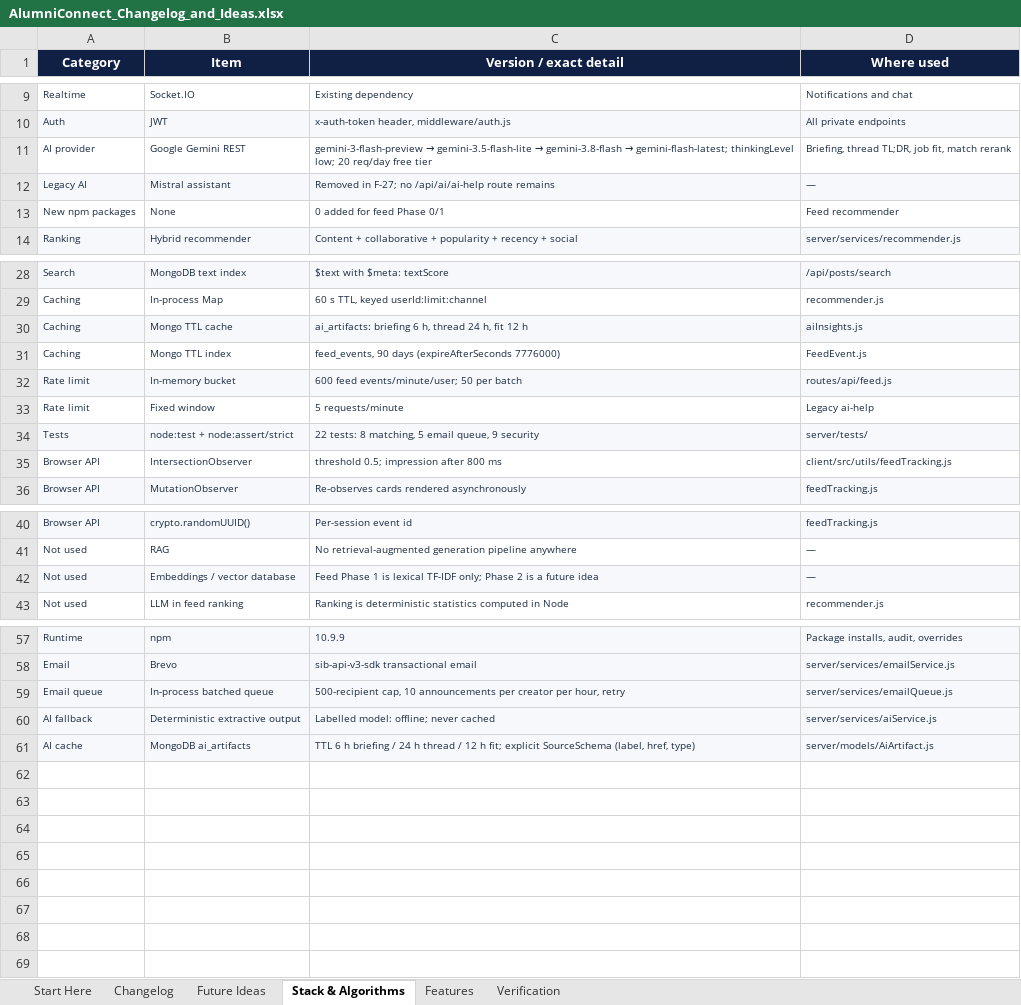
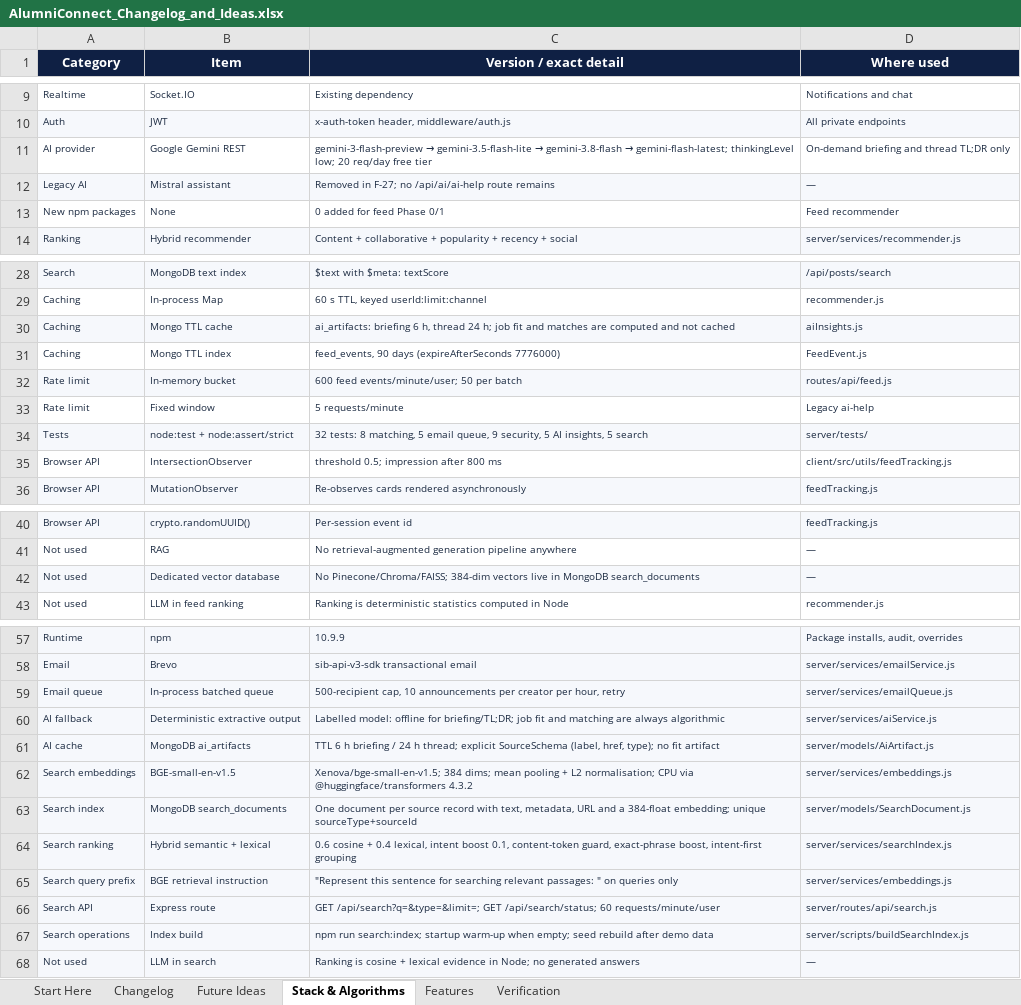
Before and after one commit to sathvikboina/alucon, an Excel workbook: AlumniConnect_Changelog_and_Ideas.xlsx, sheet Stack & Algorithms, drawn as a sheet; only a part is shown, gaps mark what is left out; values as stored, in another font and other column widths than the file's, no borders; the diff names each change by its address in the sheet, - before the commit and + after, or states it on an @@ line.

Commit message:
feat(ai): unified BGE search and on-demand deterministic insights
Add a single /search experience backed by BGE-small-en-v1.5 embeddings, MongoDB search_documents and hybrid semantic/lexical ranking. Make briefings on-demand, compute job fit and internship/mentor matching deterministically, and record the changes in the workbook.

```diff
--- a/AlumniConnect_Changelog_and_Ideas.xlsx (sheet Stack & Algorithms)
+++ b/AlumniConnect_Changelog_and_Ideas.xlsx (sheet Stack & Algorithms)
-D11 (Where used): Briefing, thread TL;DR, job fit, match rerank
+D11 (Where used): On-demand briefing and thread TL;DR only
-C30 (Version / exact detail): …thread 24 h, fit 12 h
+C30 (Version / exact detail): …thread 24 h; job fit and matches are computed and not cached
-C34 (Version / exact detail): 22 tests: 8 matching, 5 email queue, 9 security
+C34 (Version / exact detail): 32 tests: 8 matching, 5 email queue, 9 security, 5 AI insights, 5 search
-B42 (Item): Embeddings / vector database
+B42 (Item): Dedicated vector database
-C42 (Version / exact detail): Feed Phase 1 is lexical TF-IDF only; Phase 2 is a future idea
+C42 (Version / exact detail): No Pinecone/Chroma/FAISS; 384-dim vectors live in MongoDB search_documents
-C60 (Version / exact detail): Labelled model: offline; never cached
+C60 (Version / exact detail): Labelled model: offline for briefing/TL;DR; job fit and matching are always algorithmic
-C61 (Version / exact detail): …24 h thread / 12 h fit; explicit SourceSchema (label, href, type)
+C61 (Version / exact detail): …24 h thread; explicit SourceSchema (label, href, type); no fit artifact
+row 62: Search embeddings | BGE-small-en-v1.5 | Xenova/bge-small-en-v1.5; 384 dims; mean pooling + L2 normalisation; CPU via @huggingface/transformers 4.3.2 | server/services/embeddings.js
+row 63: Search index | MongoDB search_documents | One document per source record with text, metadata, URL and a 384-float embedding; unique sourceType+sourceId | server/models/SearchDocument.js
+row 64: Search ranking | Hybrid semantic + lexical | 0.6 cosine + 0.4 lexical, intent boost 0.1, content-token guard, exact-phrase boost, intent-first grouping | server/services/searchIndex.js
+row 65: Search query prefix | BGE retrieval instruction | "Represent this sentence for searching relevant passages: " on queries only | server/services/embeddings.js
+row 66: Search API | Express route | GET /api/search?q=&type=&limit=; GET /api/search/status; 60 requests/minute/user | server/routes/api/search.js
+row 67: Search operations | Index build | npm run search:index; startup warm-up when empty; seed rebuild after demo data | server/scripts/buildSearchIndex.js
+row 68: Not used | LLM in search | Ranking is cosine + lexical evidence in Node; no generated answers | —
```
Also changed, not shown: sheet Verification, sheet Features, sheet Changelog, sheet Start Here, 24 other files.
